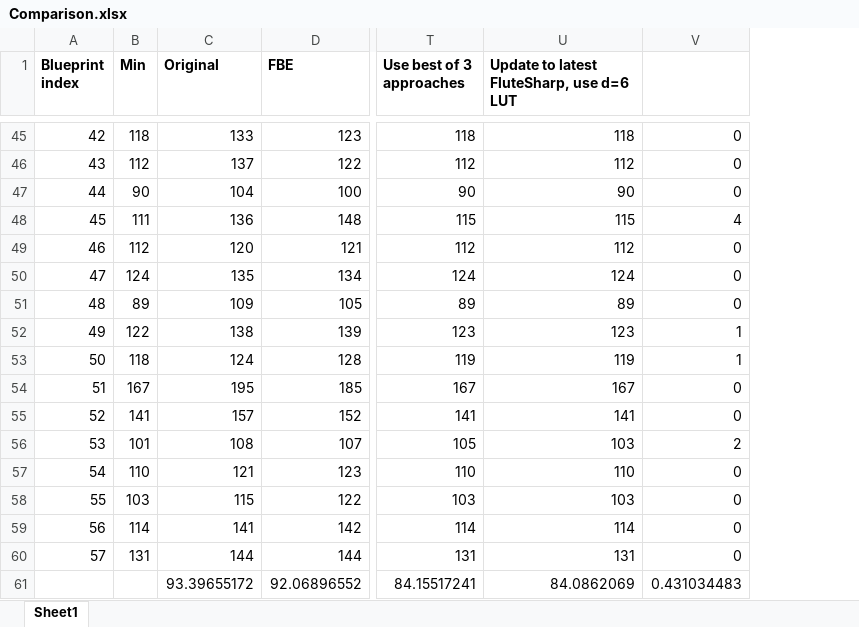
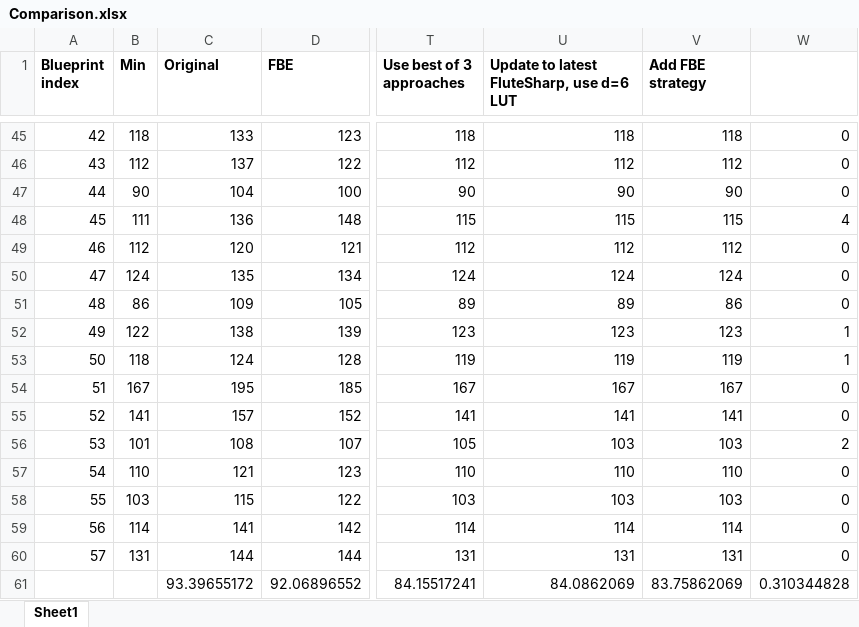
Before and after one commit to joelverhagen/FactorioTools, an Excel workbook: src/PumpjackPipeOptimizer/Comparison.xlsx, sheet Sheet1, drawn as a sheet; only a part is shown, gaps mark what is left out; values as stored, in another font and other column widths than the file's, no borders; conditional formats not drawn; addresses are those after the commit; the diff covers the shown part only; the diff names each change by its address in the sheet, - before the commit and + after, or states it on an @@ line.

```diff
--- a/src/PumpjackPipeOptimizer/Comparison.xlsx (sheet Sheet1)
+++ b/src/PumpjackPipeOptimizer/Comparison.xlsx (sheet Sheet1)
+column V (Add FBE strategy), rows 45-61: 118 | 112 | 90 | 115 | 112 | 124 | 86 | 123 | 119 | 167 | 141 | 103 | 110 | 103 | 114 | 131 | 83.75862069
-B51 (Min): 89
+B51 (Min): 86
-W61: 0.431034483
+W61: 0.310344828
```
Also changed, not shown: 7 edited cells elsewhere in this sheet, formulas that keep their value.
